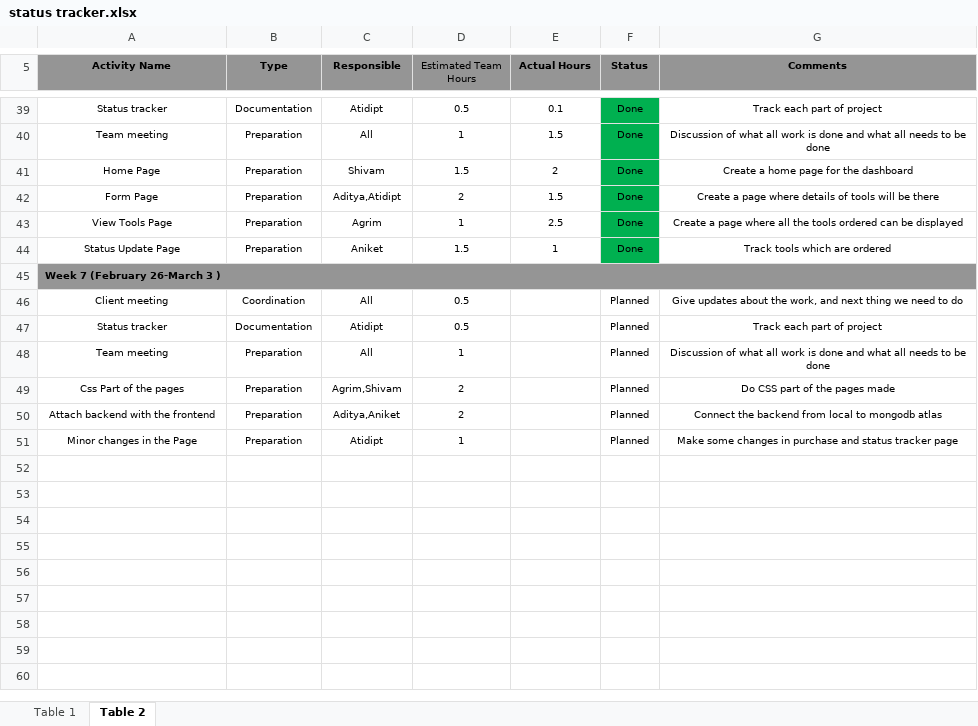
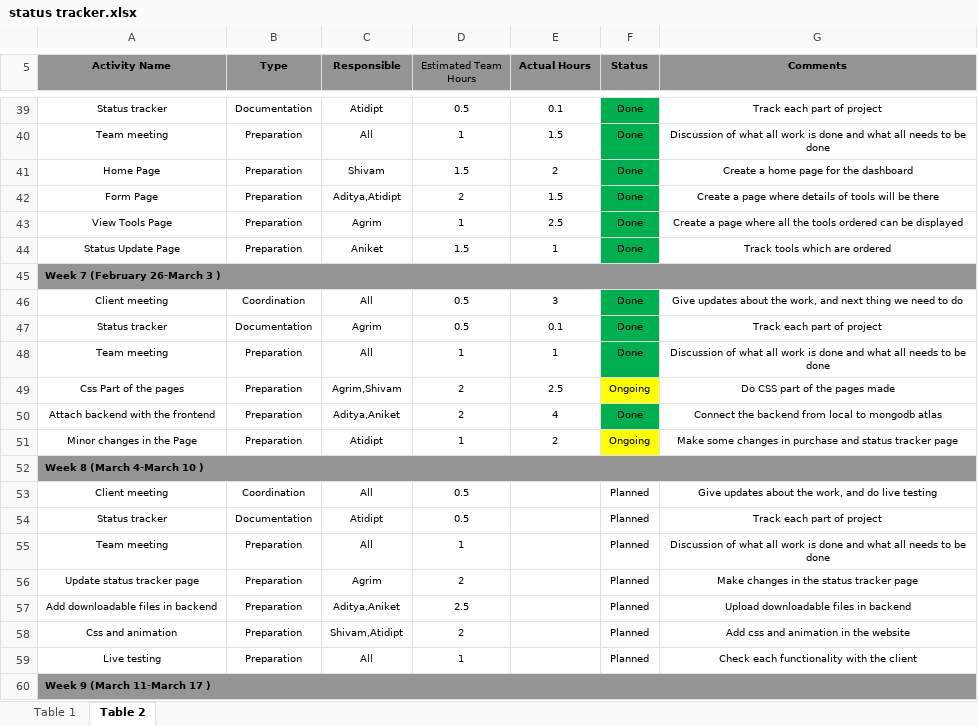
Before and after one commit to Adityagargiiith/Mern-website, an Excel workbook: docs/status tracker.xlsx, sheet Table 2, drawn as a sheet; only a part is shown, gaps mark what is left out; values as stored, in another font and other column widths than the file's, no borders; addresses are those after the commit; the diff names each change by its address in the sheet, - before the commit and + after, or states it on an @@ line.

Commit message:
status tracker week 8

```diff
--- a/docs/status tracker.xlsx (sheet Table 2)
+++ b/docs/status tracker.xlsx (sheet Table 2)
+row 46: Client meeting | Coordination | All | 0.5 | 3 | Done | Give updates about the work, and next thing we need to do
+row 47: Status tracker | Documentation | Agrim | 0.5 | 0.1 | Done | Track each part of project
+row 48: Team meeting | Preparation | All | 1 | 1 | Done | Discussion of what all work is done and what all needs to be done
+row 49: Css Part of the pages | Preparation | Agrim,Shivam | 2 | 2.5 | Ongoing | Do CSS part of the pages made
+row 50: Attach backend with the frontend | Preparation | Aditya,Aniket | 2 | 4 | Done | Connect the backend from local to mongodb atlas
+row 51: Minor changes in the Page | Preparation | Atidipt | 1 | 2 | Ongoing | Make some changes in purchase and status tracker page
+row 52: Week 8 (March 4-March 10 )
-G53 (Comments): …work, and next thing we need to do
+G53 (Comments): …work, and do live testing
-A56 (Activity Name): Css Part of the pages
+A56 (Activity Name): Update status tracker page
-C56 (Responsible): Agrim,Shivam
+C56 (Responsible): Agrim
-G56 (Comments): Do CSS part of the pages made
+G56 (Comments): Make changes in the status tracker page
+row 57: Add downloadable files in backend | Preparation | Aditya,Aniket | 2.5 |  | Planned | Upload downloadable files in backend
-A58 (Activity Name): Attach backend with the frontend
+A58 (Activity Name): Css and animation
-C58 (Responsible): Aditya,Aniket
+C58 (Responsible): Shivam,Atidipt
-G58 (Comments): Connect the backend from local to mongodb atlas
+G58 (Comments): Add css and animation in the website
-A59 (Activity Name): Minor changes in the Page
+A59 (Activity Name): Live testing
-C59 (Responsible): Atidipt
+C59 (Responsible): All
-G59 (Comments): Make some changes in purchase and status tracker page
+G59 (Comments): Check each functionality with the client
+row 60: Week 9 (March 11-March 17 )
```
